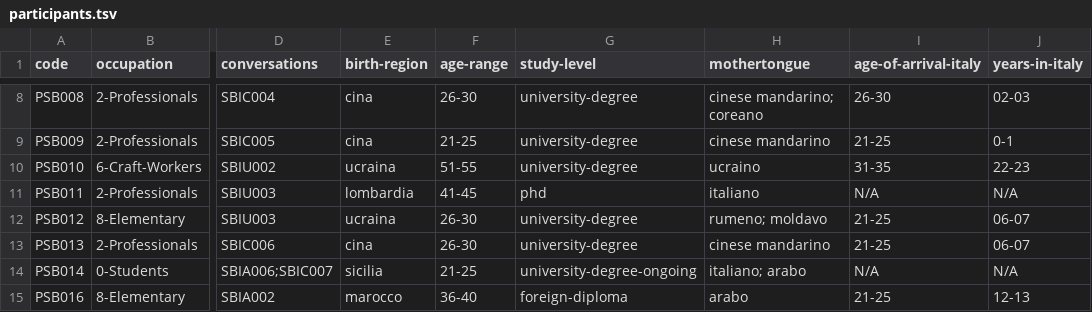
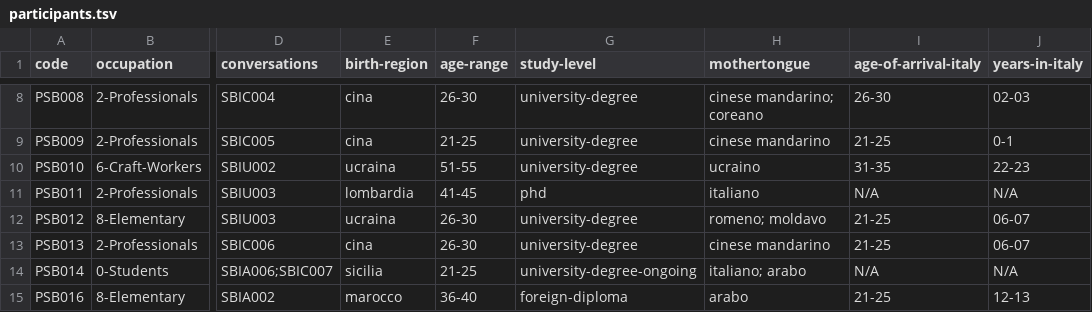
Before and after one commit to KIParla/Stra-ParlaBO, a TSV file: metadata/participants.tsv, drawn as a sheet; only a part is shown, gaps mark what is left out; the diff names each change by its address in the sheet, - before the commit and + after, or states it on an @@ line.

```diff
--- a/metadata/participants.tsv
+++ b/metadata/participants.tsv
-H12 (mothertongue): rumeno; moldavo
+H12 (mothertongue): romeno; moldavo
```
